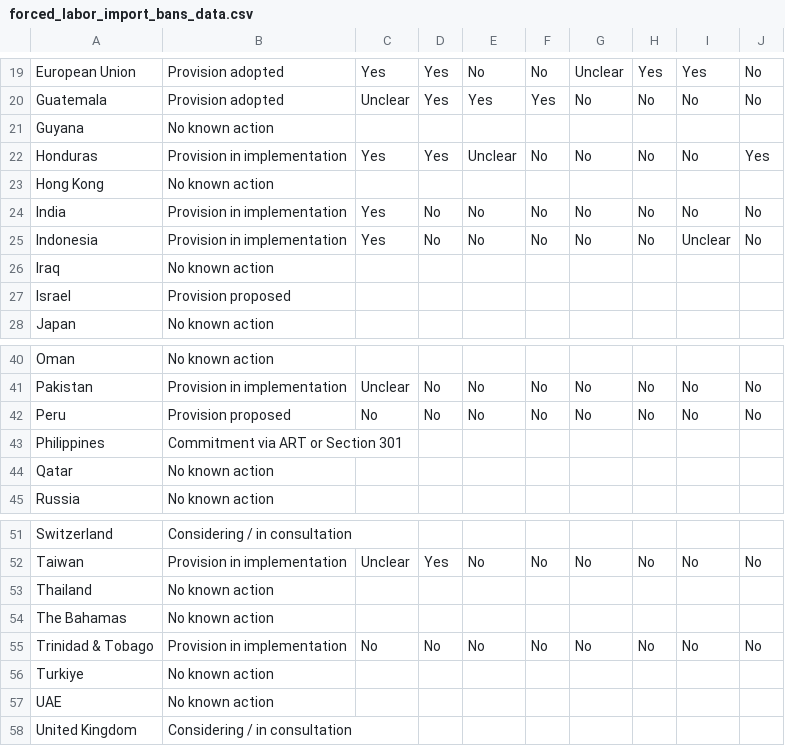
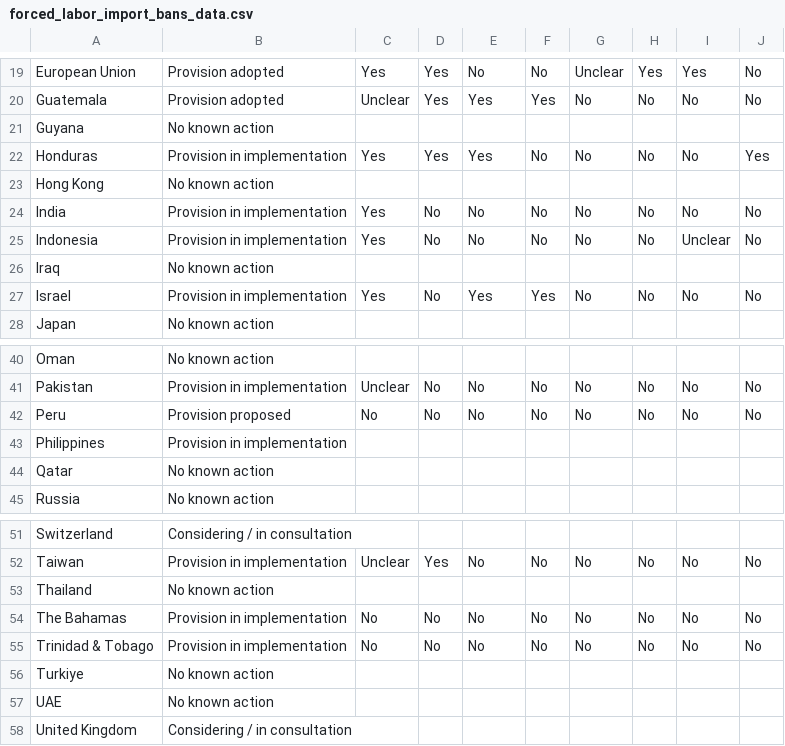
Before and after one commit to ltmurphy27/forced-labor-map, a CSV file: forced_labor_import_bans_data.csv, drawn as a sheet; only a part is shown, gaps mark what is left out.

Commit message:
Update map and data from sheet: Bahamas, Israel, Philippines to implementation; Honduras entity list Yes (2026-10-18)

```diff
--- a/forced_labor_import_bans_data.csv
+++ b/forced_labor_import_bans_data.csv
@@ -21,3 +21,3 @@ Guatemala,Provision adopted,Unclear,Yes,Yes,Yes,No,No,No,No
 Guyana,No known action,,,,,,,,
-Honduras,Provision in implementation,Yes,Yes,Unclear,No,No,No,No,Yes
+Honduras,Provision in implementation,Yes,Yes,Yes,No,No,No,No,Yes
 Hong Kong,No known action,,,,,,,,
@@ -26,3 +26,3 @@ Indonesia,Provision in implementation,Yes,No,No,No,No,No,Unclear,No
 Iraq,No known action,,,,,,,,
-Israel,Provision proposed,,,,,,,,
+Israel,Provision in implementation,Yes,No,Yes,Yes,No,No,No,No
 Japan,No known action,,,,,,,,
@@ -42,3 +42,3 @@ Pakistan,Provision in implementation,Unclear,No,No,No,No,No,No,No
 Peru,Provision proposed,No,No,No,No,No,No,No,No
-Philippines,Commitment via ART or Section 301,,,,,,,,
+Philippines,Provision in implementation,,,,,,,,
 Qatar,No known action,,,,,,,,
@@ -53,3 +53,3 @@ Taiwan,Provision in implementation,Unclear,Yes,No,No,No,No,No,No
 Thailand,No known action,,,,,,,,
-The Bahamas,No known action,,,,,,,,
+The Bahamas,Provision in implementation,No,No,No,No,No,No,No,No
 Trinidad & Tobago,Provision in implementation,No,No,No,No,No,No,No,No
```
Also changed, not shown: 1 other file.
